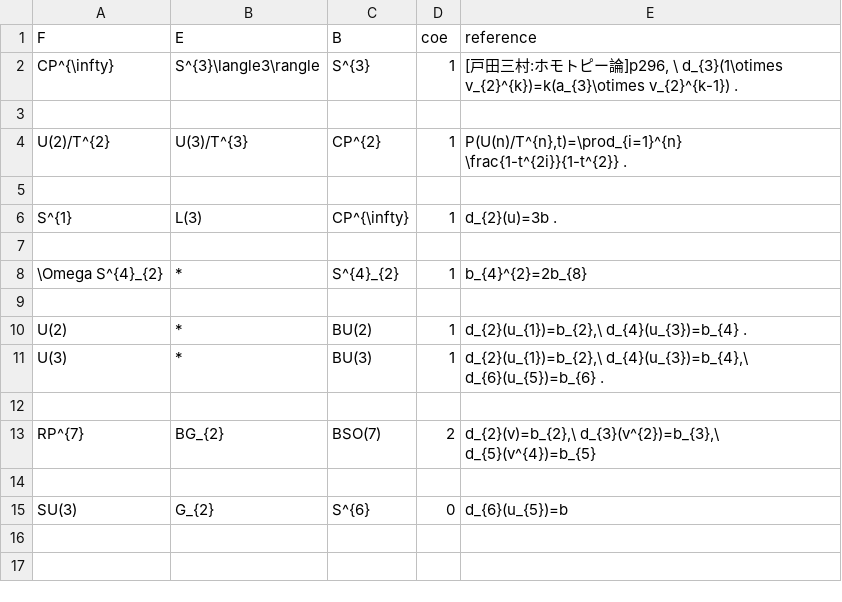
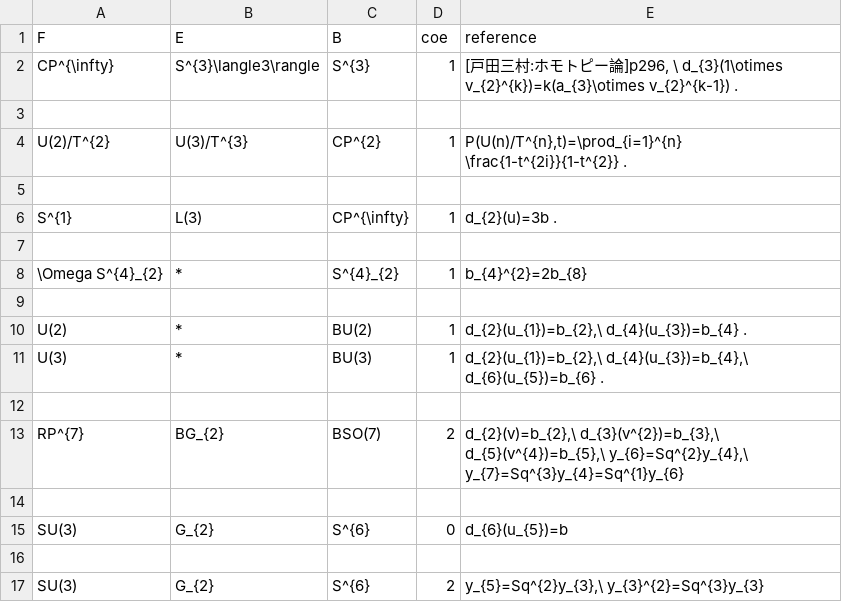
Before and after one commit to akebono03/Serre-Spectral-Sequence, a CSV file: reference.csv, drawn as a sheet.

```diff
--- a/reference.csv
+++ b/reference.csv
@@ -12,4 +12,6 @@ U(3),*,BU(3),1,"d_{2}(u_{1})=b_{2},\ d_{4}(u_{3})=b_{4},\ d_{6}(u_{5})=b_{6} ."
 
-RP^{7},BG_{2},BSO(7),2,"d_{2}(v)=b_{2},\ d_{3}(v^{2})=b_{3},\ d_{5}(v^{4})=b_{5}"
+RP^{7},BG_{2},BSO(7),2,"d_{2}(v)=b_{2},\ d_{3}(v^{2})=b_{3},\ d_{5}(v^{4})=b_{5},\ y_{6}=Sq^{2}y_{4},\ y_{7}=Sq^{3}y_{4}=Sq^{1}y_{6}"
 
 SU(3),G_{2},S^{6},0,"d_{6}(u_{5})=b"
+
+SU(3),G_{2},S^{6},2,"y_{5}=Sq^{2}y_{3},\ y_{3}^{2}=Sq^{3}y_{3}"
```
Also changed, not shown: 1 other file.
